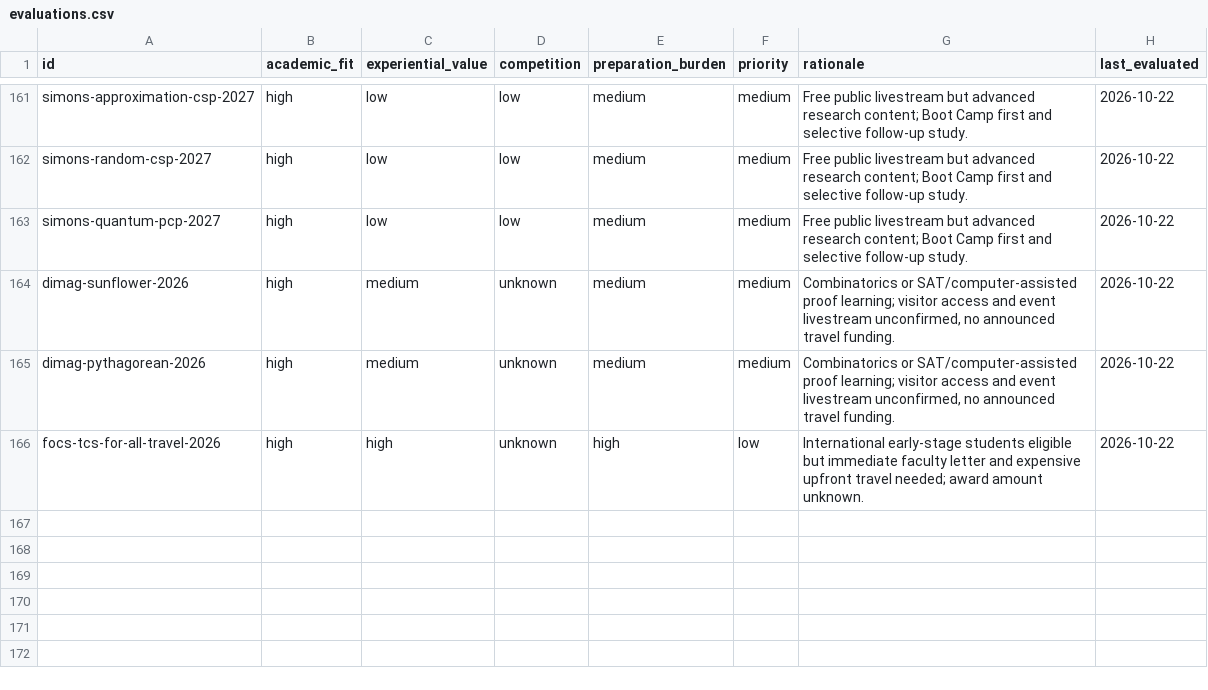
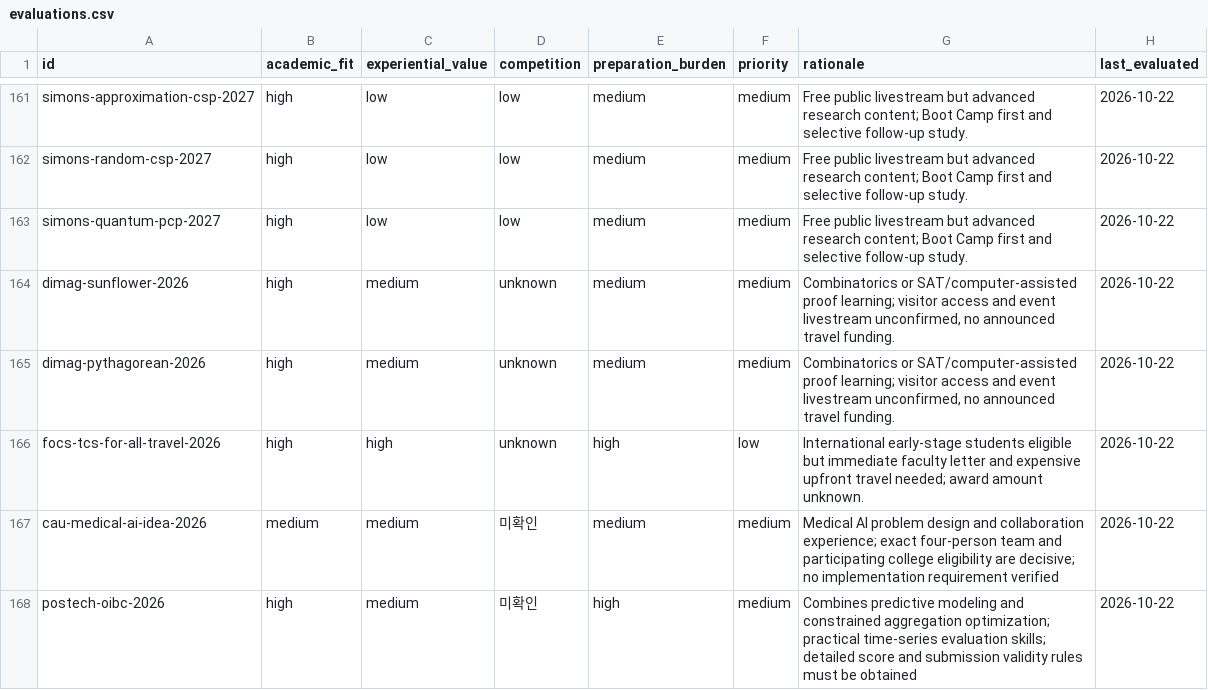
Before and after one commit to ktasha45/radar, a CSV file: data/evaluations.csv, drawn as a sheet; only a part is shown, gaps mark what is left out; the diff names each change by its address in the sheet, - before the commit and + after, or states it on an @@ line.

```diff
--- a/data/evaluations.csv
+++ b/data/evaluations.csv
+row 167: cau-medical-ai-idea-2026 | medium | medium | 미확인 | medium | medium | Medical AI problem design and collaboration experience; exact four-person team and participating college eligibility are decisive; no implementation requirement verified | 2026-10-22
+row 168: postech-oibc-2026 | high | medium | 미확인 | high | medium | Combines predictive modeling and constrained aggregation optimization; practical time-series evaluation skills; detailed score and submission validity rules must be obtained | 2026-10-22
```
Also changed, not shown: data/opportunities.csv, 2 other files.
